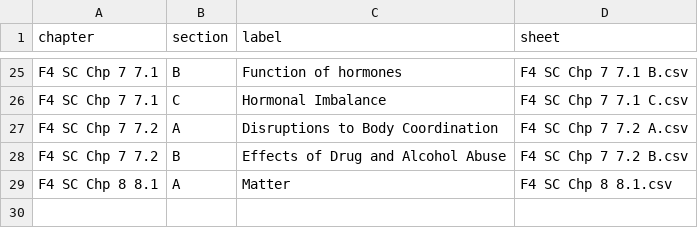
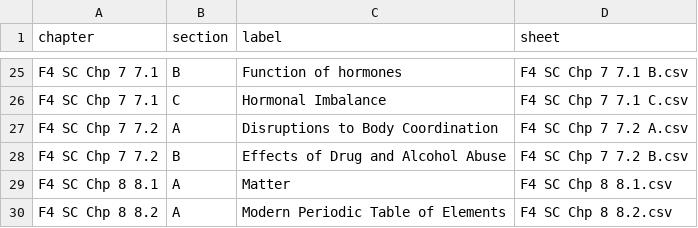
Before and after one commit to nobody0619/F4-SC, a CSV file: Chapters.csv, drawn as a sheet; only a part is shown, gaps mark what is left out.

```diff
--- a/Chapters.csv
+++ b/Chapters.csv
@@ -29 +29,2 @@ F4 SC Chp 7 7.2,B,Effects of Drug and Alcohol Abuse,F4 SC Chp 7 7.2 B.csv
 F4 SC Chp 8 8.1,A,Matter,F4 SC Chp 8 8.1.csv
+F4 SC Chp 8 8.2,A,Modern Periodic Table of Elements,F4 SC Chp 8 8.2.csv
```
Also changed, not shown: 1 other file.
